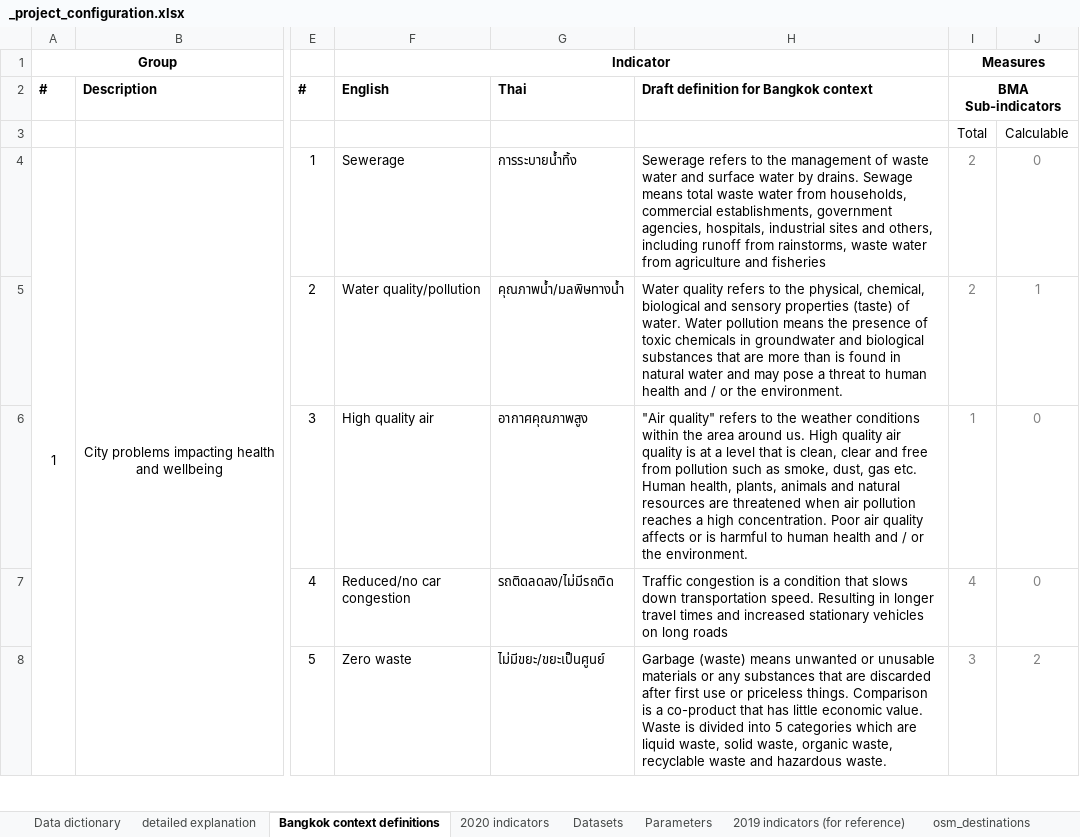
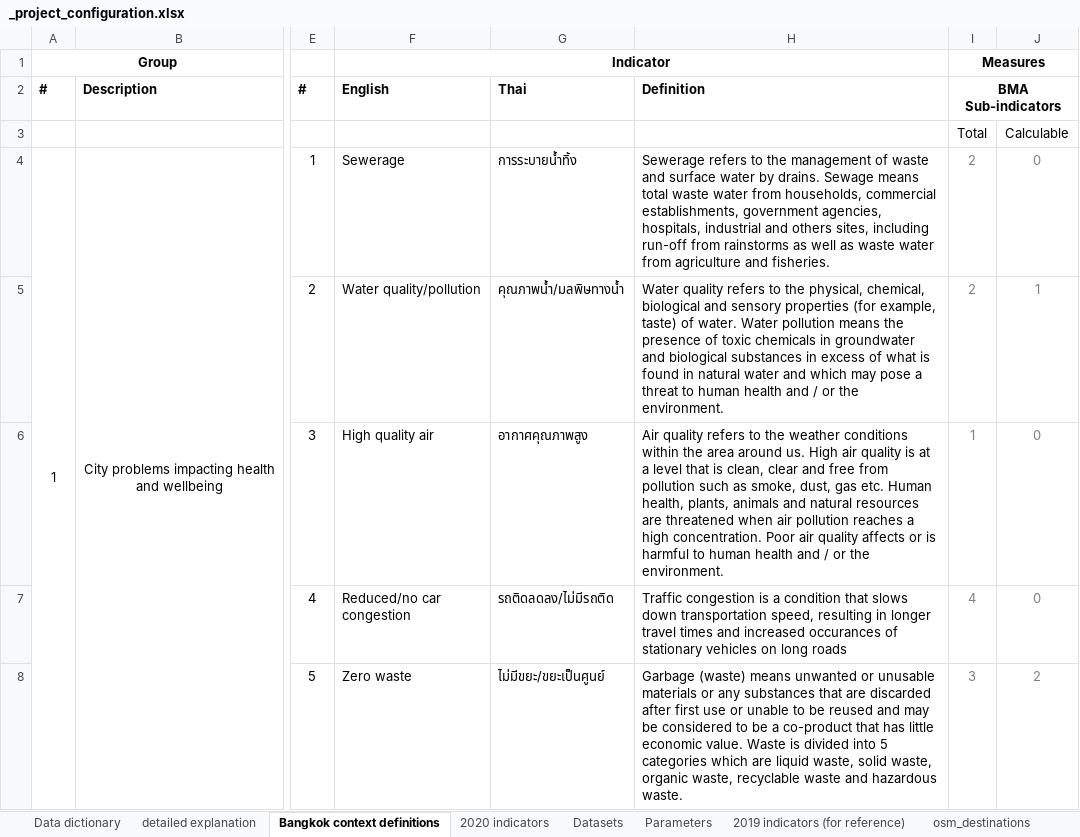
Before and after one commit to carlhiggs/spatial-urban-indicators, an Excel workbook: process/_project_configuration.xlsx, sheet Bangkok context definitions, drawn as a sheet; only a part is shown, gaps mark what is left out; values as stored, in another font and other column widths than the file's, no borders; conditional formats not drawn; the diff covers the shown part only; the diff names each change by its address in the sheet, - before the commit and + after, or states it on an @@ line.

Commit message:
updated code to better allow generalisation (e.g. focus on specific district indicators for subdistricts within Bang Phlat)

```diff
--- a/process/_project_configuration.xlsx (sheet Bangkok context definitions)
+++ b/process/_project_configuration.xlsx (sheet Bangkok context definitions)
-H2: Draft definition for Bangkok context
+H2: Definition
-H4: …of waste water and surface water by drains. Sewage means total waste water from households, commercial establishments, government agencies, hospitals, industrial sites and others, including runoff from rainstorms, waste water from agriculture and fisheries
+H4: …of waste and surface water by drains. Sewage means total waste water from households, commercial establishments, government agencies, hospitals, industrial and others sites, including run-off from rainstorms as well as waste water from agriculture and fisheries.
-H5: …sensory properties (taste) of water. Water pollution means the presence of toxic chemicals in groundwater and biological substances that are more than is found in natural water and may pose…
+H5: …sensory properties (for example, taste) of water. Water pollution means the presence of toxic chemicals in groundwater and biological substances in excess of what is found in natural water and which may pose…
-H6: "Air quality" refers to the weather conditions within the area around us. High quality air quality…
+H6: Air quality refers to the weather conditions within the area around us. High air quality…
-H7: …down transportation speed. Resulting in longer travel times and increased stationary vehicles…
+H7: …down transportation speed, resulting in longer travel times and increased occurances of stationary vehicles…
-H8: …use or priceless things. Comparison is a co-product…
+H8: …use or unable to be reused and may be considered to be a co-product…
```
Also changed, not shown: 16 edited cells elsewhere in this sheet, sheet Parameters, sheet Datasets, formulas that keep their value, 6 other files.
